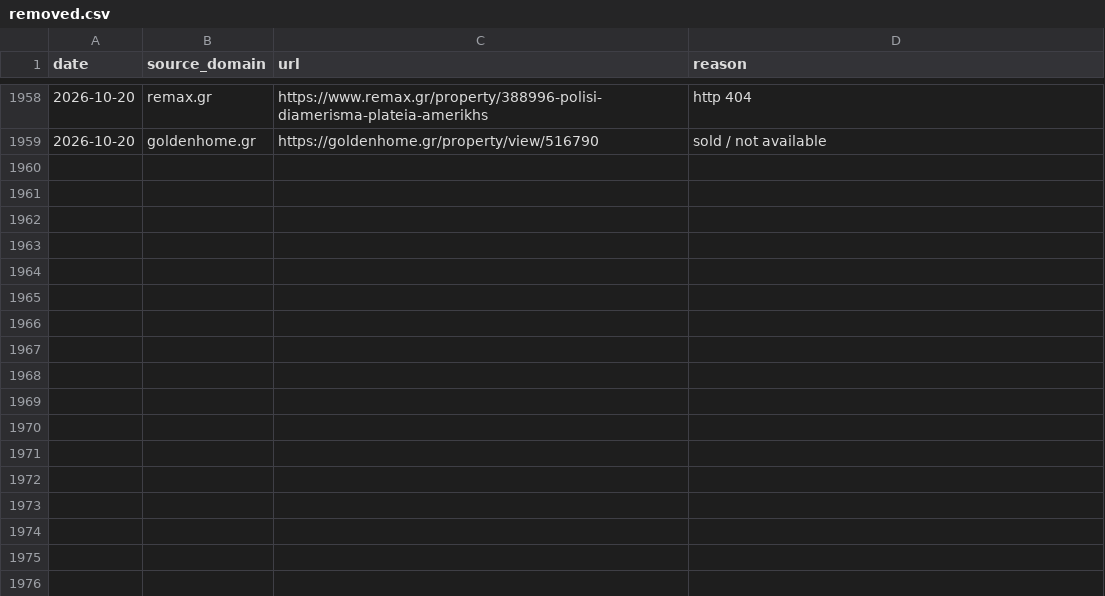
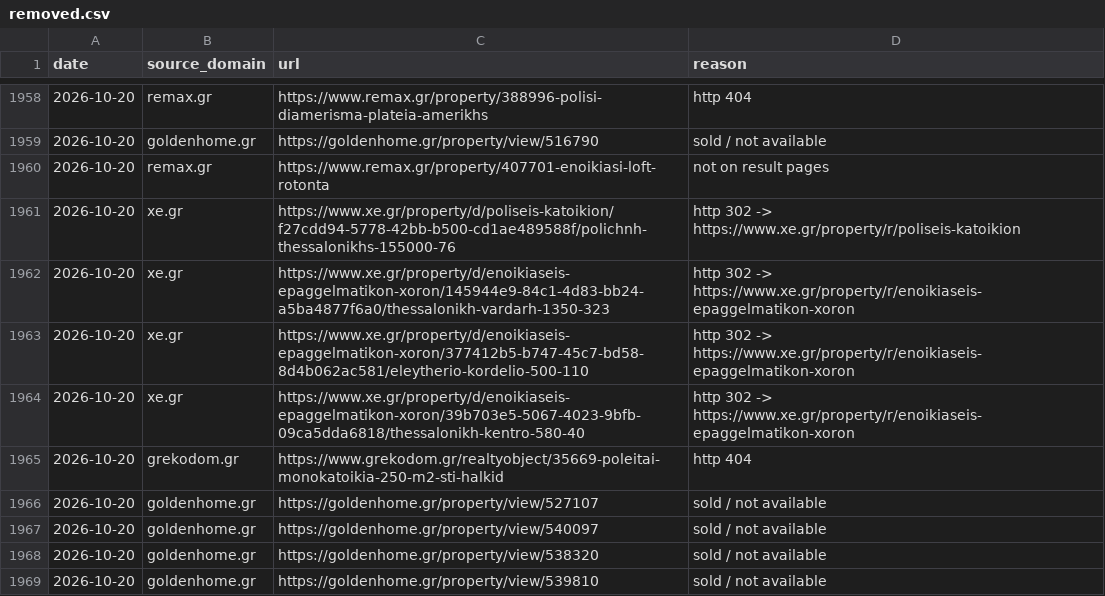
Before and after one commit to jenyshir-eng/Greece-real-estate, a CSV file: data/listings/removed.csv, drawn as a sheet; only a part is shown, gaps mark what is left out; the diff names each change by its address in the sheet, - before the commit and + after, or states it on an @@ line.

Commit message:
Update 2026-10-20 21:32 (Thessaloniki): 220 new listings

```diff
--- a/data/listings/removed.csv
+++ b/data/listings/removed.csv
+row 1960: 2026-10-20 | remax.gr | https://www.remax.gr/property/407701-enoikiasi-loft-rotonta | not on result pages
+row 1961: 2026-10-20 | xe.gr | https://www.xe.gr/property/d/poliseis-katoikion/f27cdd94-5778-42bb-b500-cd1ae489588f/polichnh-thessalonikhs-155000-76 | http 302 -> https://www.xe.gr/property/r/poliseis-katoikion
+row 1962: 2026-10-20 | xe.gr | https://www.xe.gr/property/d/enoikiaseis-epaggelmatikon-xoron/145944e9-84c1-4d83-bb24-a5ba4877f6a0/thessalonikh-vardarh-1350-323 | http 302 -> https://www.xe.gr/property/r/enoikiaseis-epaggelmatikon-xoron
+row 1963: 2026-10-20 | xe.gr | https://www.xe.gr/property/d/enoikiaseis-epaggelmatikon-xoron/377412b5-b747-45c7-bd58-8d4b062ac581/eleytherio-kordelio-500-110 | http 302 -> https://www.xe.gr/property/r/enoikiaseis-epaggelmatikon-xoron
+row 1964: 2026-10-20 | xe.gr | https://www.xe.gr/property/d/enoikiaseis-epaggelmatikon-xoron/39b703e5-5067-4023-9bfb-09ca5dda6818/thessalonikh-kentro-580-40 | http 302 -> https://www.xe.gr/property/r/enoikiaseis-epaggelmatikon-xoron
+row 1965: 2026-10-20 | grekodom.gr | https://www.grekodom.gr/realtyobject/35669-poleitai-monokatoikia-250-m2-sti-halkid | http 404
+row 1966: 2026-10-20 | goldenhome.gr | https://goldenhome.gr/property/view/527107 | sold / not available
+row 1967: 2026-10-20 | goldenhome.gr | https://goldenhome.gr/property/view/540097 | sold / not available
+row 1968: 2026-10-20 | goldenhome.gr | https://goldenhome.gr/property/view/538320 | sold / not available
+row 1969: 2026-10-20 | goldenhome.gr | https://goldenhome.gr/property/view/539810 | sold / not available
```
Also changed, not shown: data/listings/collect_report.csv, data/listings/district_hints.csv, 13 other files.
